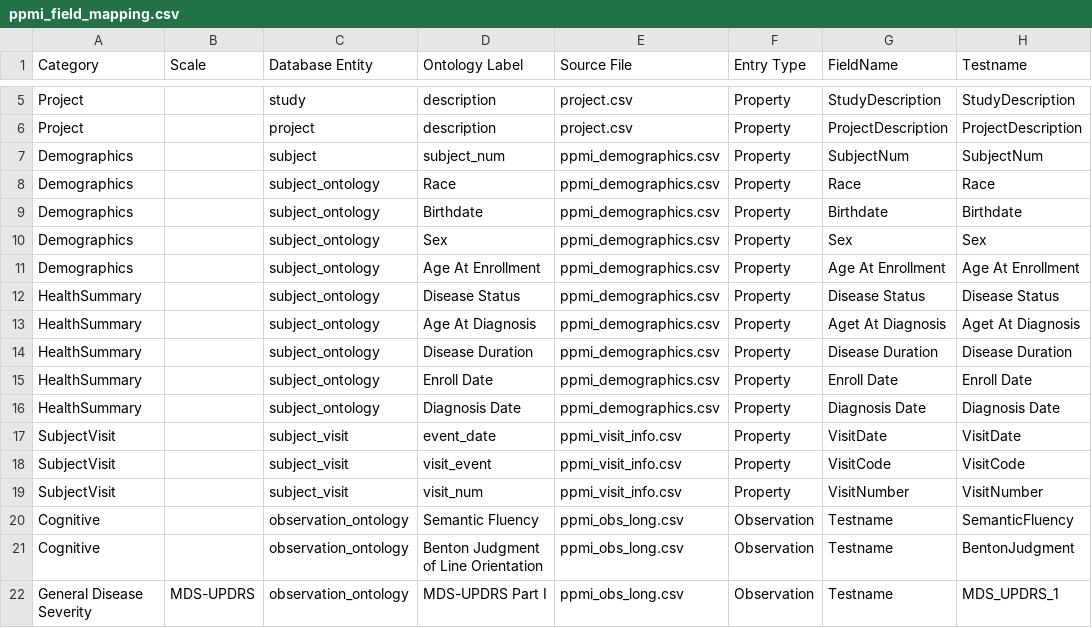
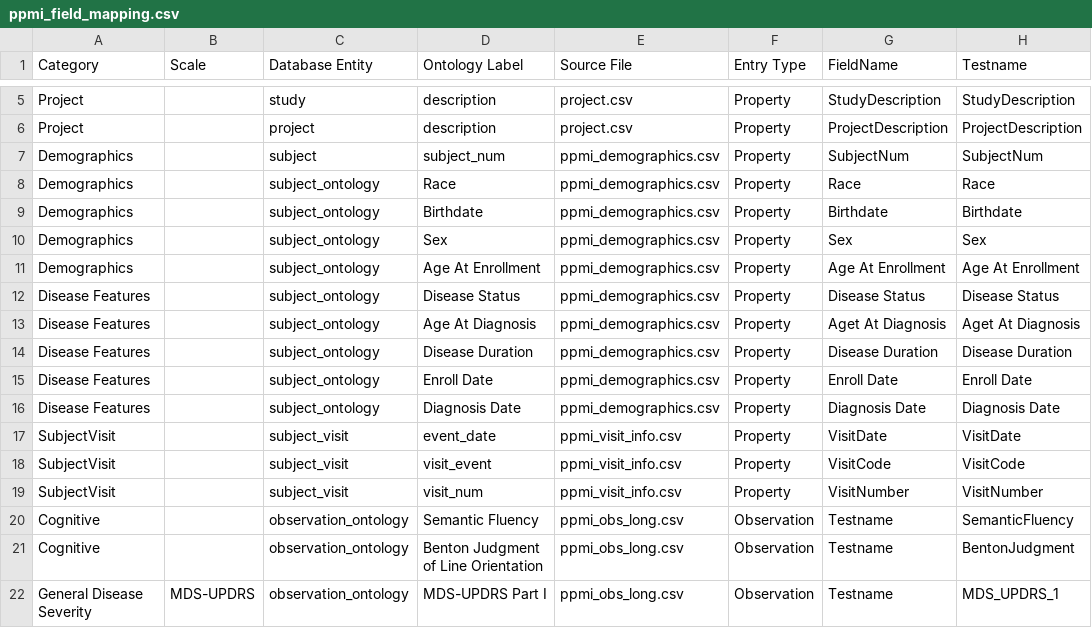
Before and after one commit to amizl/Pod-Vis, a CSV file: data/ppmi_field_mapping.csv, drawn as a sheet; only a part is shown, gaps mark what is left out; the diff names each change by its address in the sheet, - before the commit and + after, or states it on an @@ line.

Commit message:
Rename HealthSummary to Disease Features as per #323.

```diff
--- a/data/ppmi_field_mapping.csv
+++ b/data/ppmi_field_mapping.csv
-A12:A16 (Category): HealthSummary
+A12:A16 (Category): Disease Features
```
